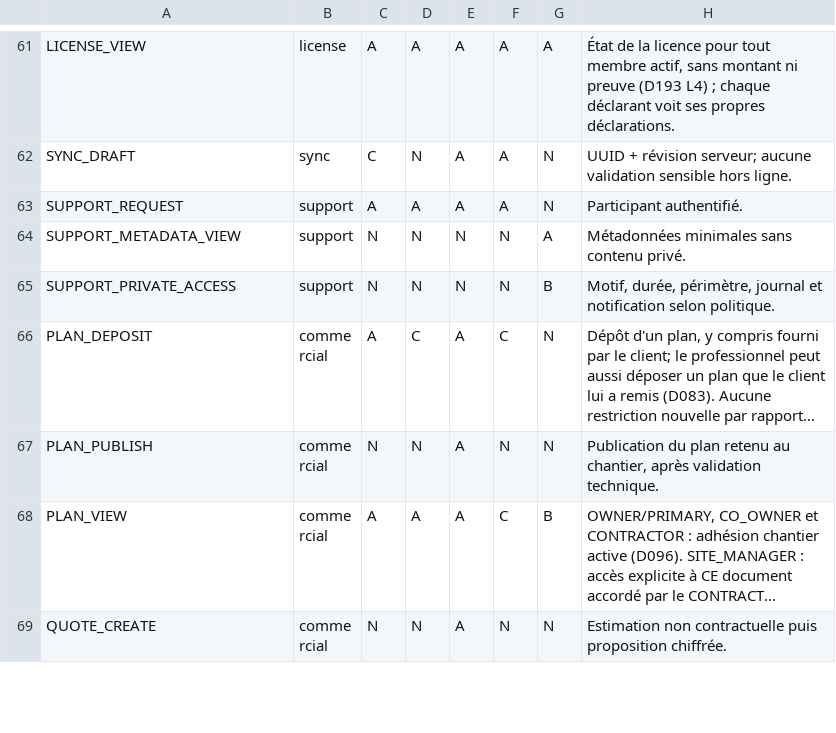
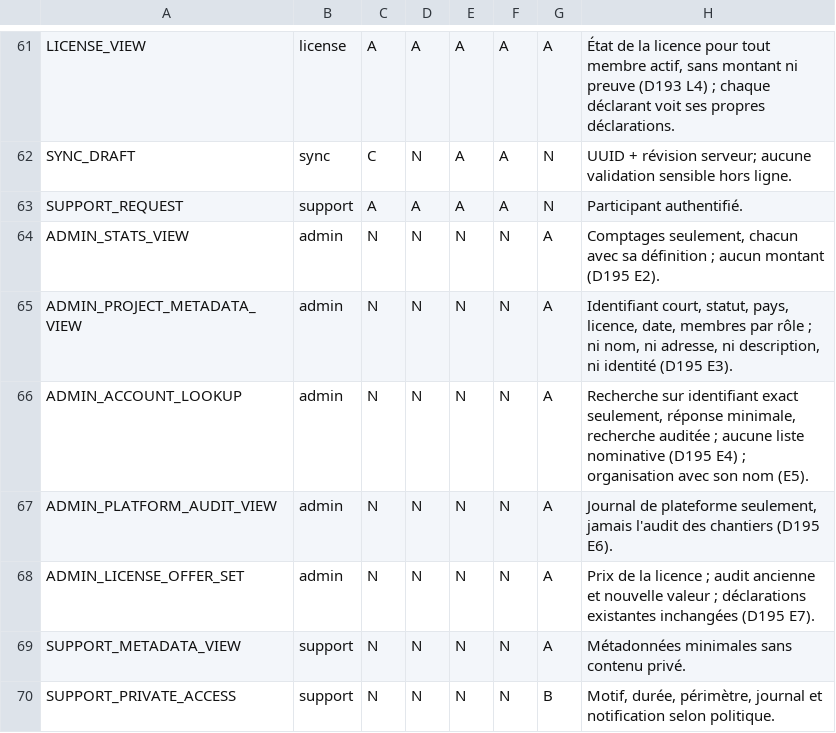
Before and after one commit to oumartata/ChantierLive, a CSV file: PERMISSIONS.csv, drawn as a sheet; only a part is shown, gaps mark what is left out; the shorter side is filled out with more unchanged rows; long unchanged cells end in …; the diff names each change by its address in the sheet, - before the commit and + after, or states it on an @@ line.

```diff
--- a/PERMISSIONS.csv
+++ b/PERMISSIONS.csv
+row 64: ADMIN_STATS_VIEW | admin | N | N | N | N | A | Comptages seulement, chacun avec sa définition ; aucun montant (D195 E2).
+row 65: ADMIN_PROJECT_METADATA_VIEW | admin | N | N | N | N | A | Identifiant court, statut, pays, licence, date, membres par rôle ; ni nom, ni adresse, ni description, ni identité (D195 E3).
+row 66: ADMIN_ACCOUNT_LOOKUP | admin | N | N | N | N | A | Recherche sur identifiant exact seulement, réponse minimale, recherche auditée ; aucune liste nominative (D195 E4) ; organisation avec son nom (E5).
+row 67: ADMIN_PLATFORM_AUDIT_VIEW | admin | N | N | N | N | A | Journal de plateforme seulement, jamais l'audit des chantiers (D195 E6).
+row 68: ADMIN_LICENSE_OFFER_SET | admin | N | N | N | N | A | Prix de la licence ; audit ancienne et nouvelle valeur ; déclarations existantes inchangées (D195 E7).
```
Also changed, not shown: FUNCTIONAL_REQUIREMENTS.csv, MIGRATION_ORDER.csv, 14 other files.
